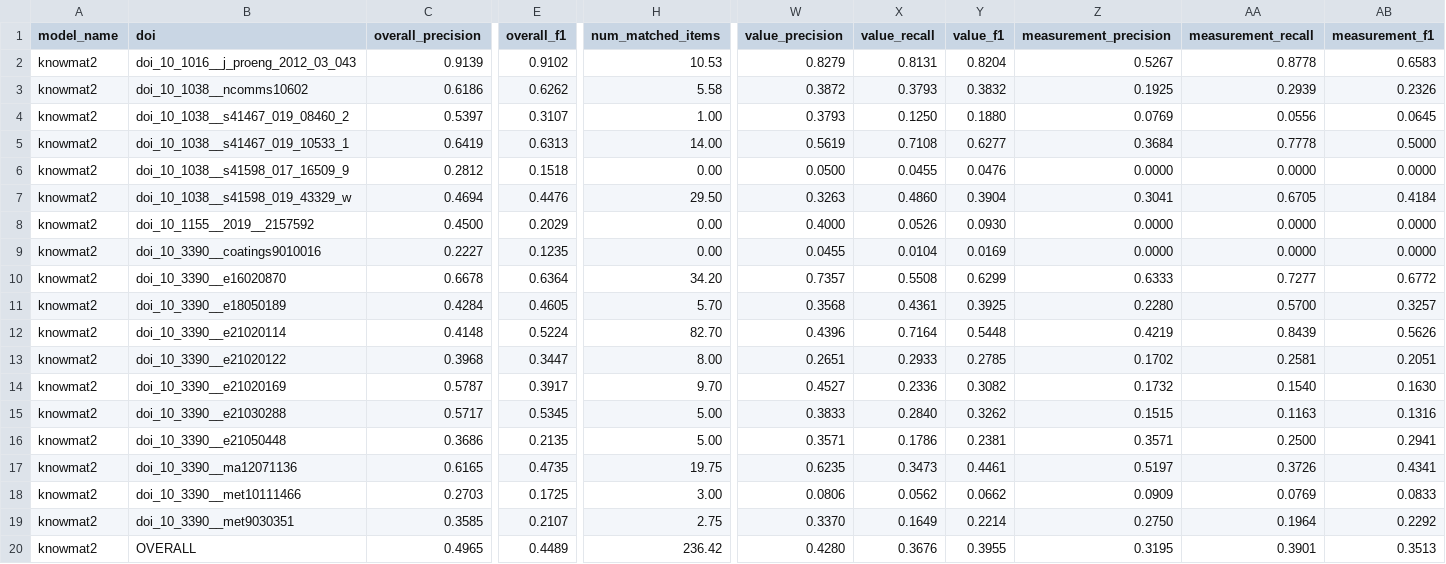
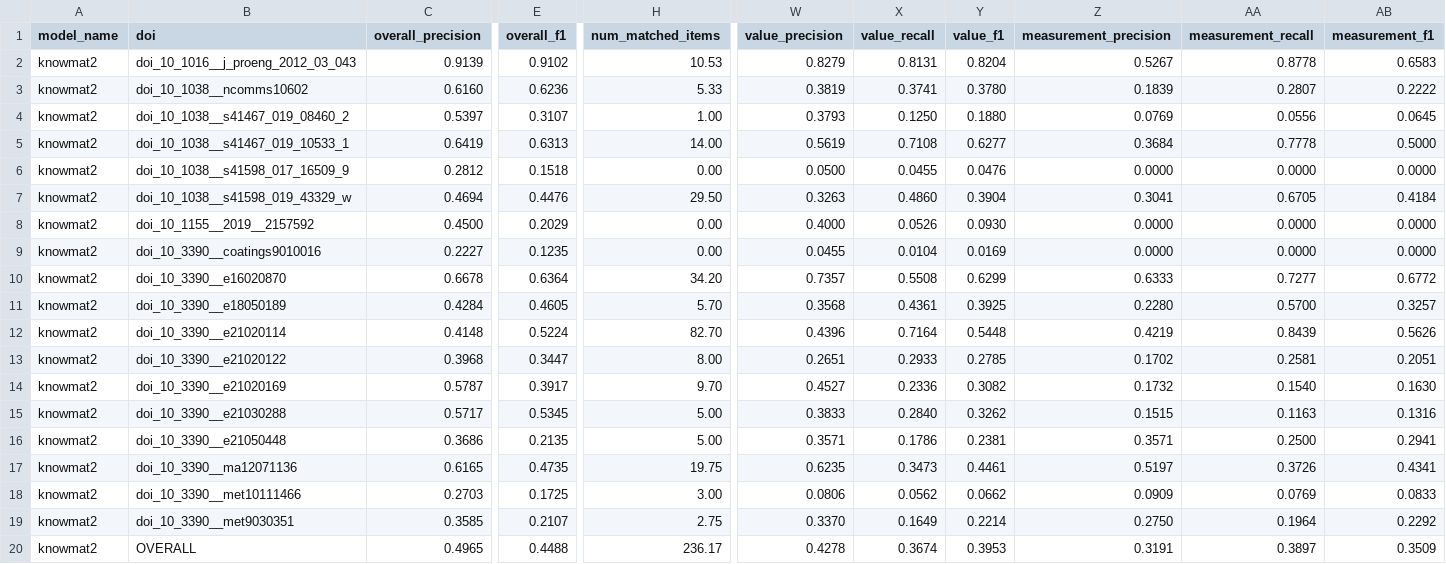
Before and after one commit to Radical-AI/litxbench, a CSV file: scripts/paper/combined_results/knowmat2_run1.csv, drawn as a sheet; only a part is shown, gaps mark what is left out; the diff covers the shown part only; the diff names each change by its address in the sheet, - before the commit and + after, or states it on an @@ line.

```diff
--- a/scripts/paper/combined_results/knowmat2_run1.csv
+++ b/scripts/paper/combined_results/knowmat2_run1.csv
-C3 (overall_precision): 0.6186
+C3 (overall_precision): 0.6160
-E3 (overall_f1): 0.6262
+E3 (overall_f1): 0.6236
-H3 (num_matched_items): 5.58
+H3 (num_matched_items): 5.33
-W3 (value_precision): 0.3872
+W3 (value_precision): 0.3819
-X3 (value_recall): 0.3793
+X3 (value_recall): 0.3741
-Y3 (value_f1): 0.3832
+Y3 (value_f1): 0.3780
-Z3 (measurement_precision): 0.1925
+Z3 (measurement_precision): 0.1839
-AA3 (measurement_recall): 0.2939
+AA3 (measurement_recall): 0.2807
-AB3 (measurement_f1): 0.2326
+AB3 (measurement_f1): 0.2222
-E20 (overall_f1): 0.4489
+E20 (overall_f1): 0.4488
-H20 (num_matched_items): 236.42
+H20 (num_matched_items): 236.17
-W20 (value_precision): 0.4280
+W20 (value_precision): 0.4278
-X20 (value_recall): 0.3676
+X20 (value_recall): 0.3674
-Y20 (value_f1): 0.3955
+Y20 (value_f1): 0.3953
-Z20 (measurement_precision): 0.3195
+Z20 (measurement_precision): 0.3191
-AA20 (measurement_recall): 0.3901
+AA20 (measurement_recall): 0.3897
-AB20 (measurement_f1): 0.3513
+AB20 (measurement_f1): 0.3509
```
Also changed, not shown: 1 edited cell elsewhere in this file, scripts/paper/combined_results/agentic_cli_run2.csv, scripts/paper/combined_results/json_vs_code_comparison.csv, 6 other files.
